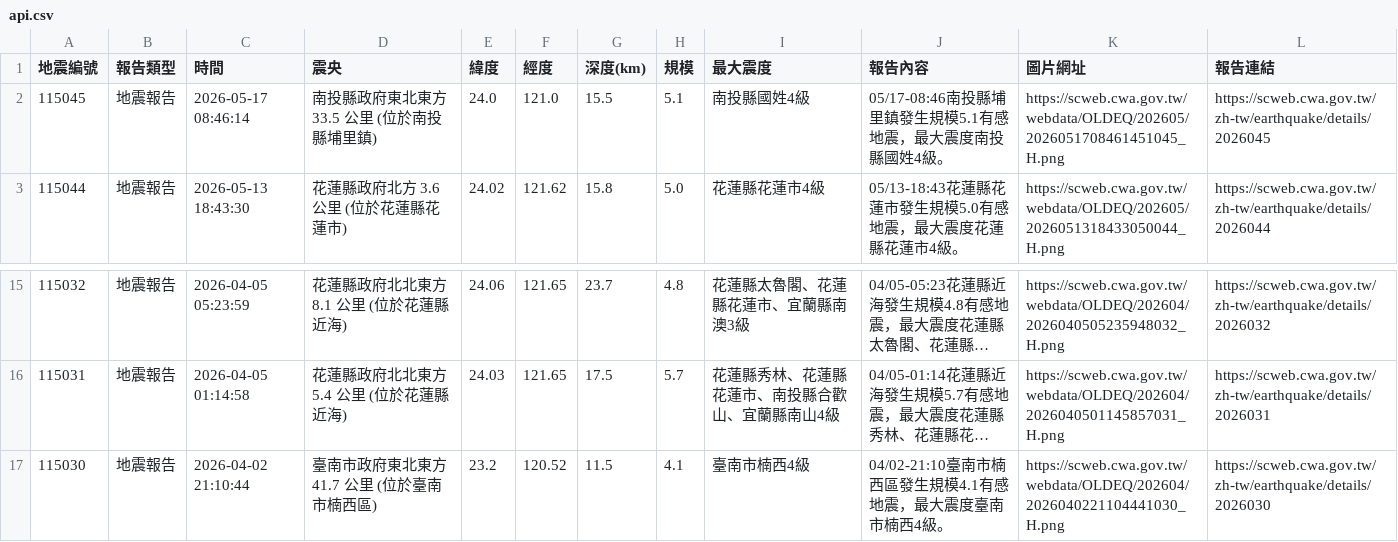
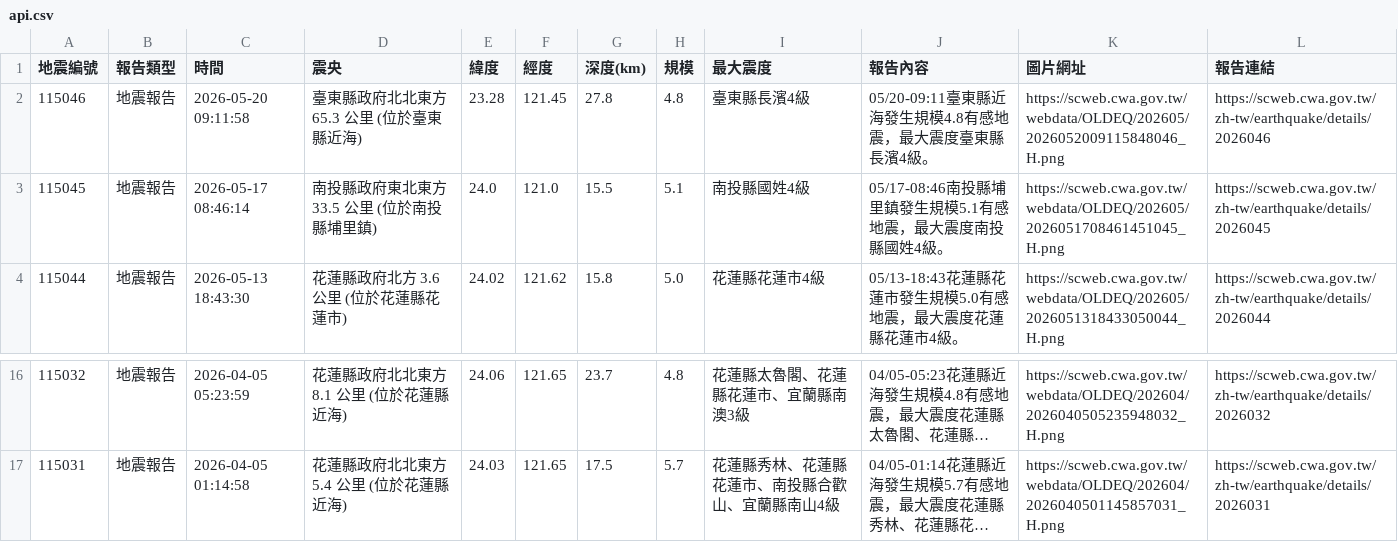
Before and after one commit to 1101248/1101248-cs381midterm, a CSV file: api.csv, drawn as a sheet; only a part is shown, gaps mark what is left out; long unchanged cells end in …; removed rows and columns are numbered as before the commit, all else as after; the diff names each change by its address in the sheet, - before the commit and + after, or states it on an @@ line.

```diff
--- a/api.csv
+++ b/api.csv
+row 2: 115046 | 地震報告 | 2026-05-20 09:11:58 | 臺東縣政府北北東方 65.3 公里 (位於臺東縣近海) | 23.28 | 121.45 | 27.8 | 4.8 | 臺東縣長濱4級 | 05/20-09:11臺東縣近海發生規模4.8有感地震，最大震度臺東縣長濱4級。 | https://scweb.cwa.gov.tw/webdata/OLDEQ/202605/2026052009115848046_H.png | https://scweb.cwa.gov.tw/zh-tw/earthquake/details/2026046
-row 17: 115030 | 地震報告 | 2026-04-02 21:10:44 | 臺南市政府東北東方 41.7 公里 (位於臺南市楠西區) | 23.2 | 120.52 | 11.5 | 4.1 | 臺南市楠西4級 | 04/02-21:10臺南市楠西區發生規模4.1有感地震，最大震度臺南市楠西4級。 | https://scweb.cwa.gov.tw/webdata/OLDEQ/202604/2026040221104441030_H.png | https://scweb.cwa.gov.tw/zh-tw/earthquake/details/2026030
```
Also changed, not shown: 1 other file.
